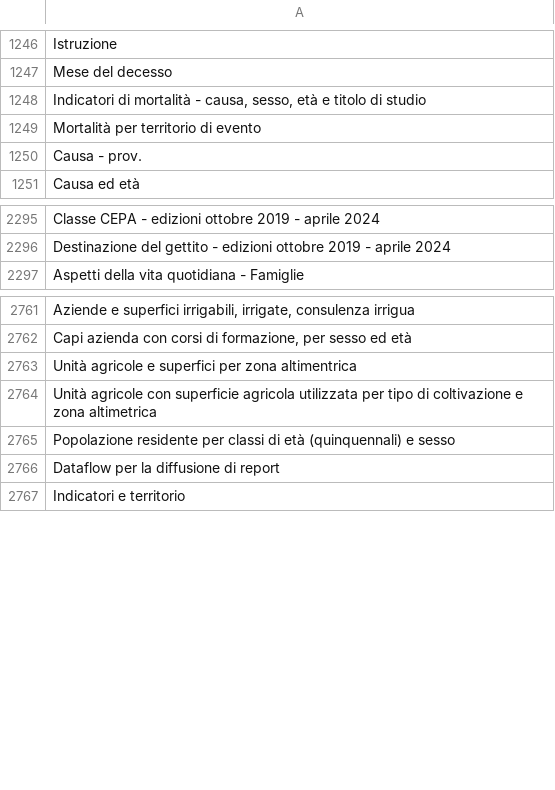
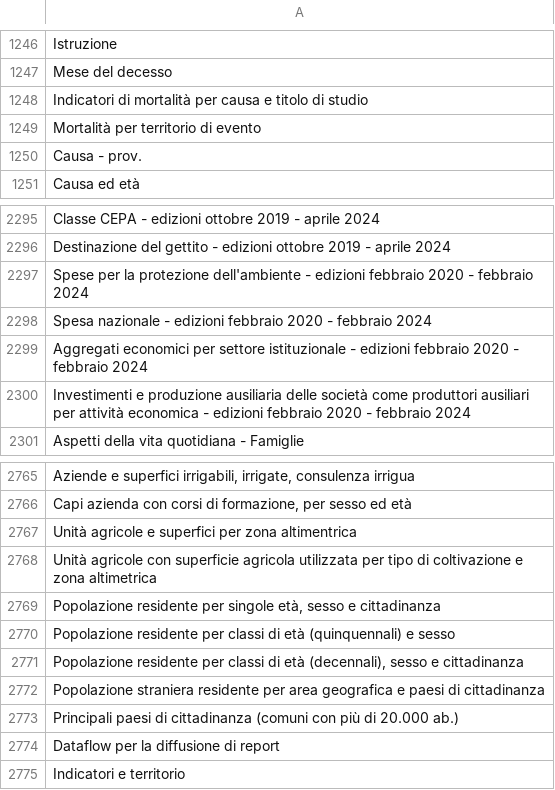
Before and after one commit to ondata/guida-api-istat, a CSV file: data/jiku_istat/istatcats.csv, drawn as a sheet; only a part is shown, gaps mark what is left out.

```diff
--- a/data/jiku_istat/istatcats.csv
+++ b/data/jiku_istat/istatcats.csv
@@ -1247,3 +1247,3 @@
 "Mese del decesso"
-"Indicatori di mortalità - causa, sesso, età e titolo di studio"
+"Indicatori di mortalità per causa e titolo di studio"
 "Mortalità per territorio di evento"
@@ -2296,2 +2296,6 @@
 "Destinazione del gettito - edizioni ottobre 2019 - aprile 2024"
+"Spese per la protezione dell'ambiente - edizioni febbraio 2020 - febbraio 2024"
+"Spesa nazionale - edizioni febbraio 2020 - febbraio 2024"
+"Aggregati economici per settore istituzionale - edizioni febbraio 2020 - febbraio 2024"
+"Investimenti e produzione ausiliaria delle società come produttori ausiliari per attività economica - edizioni febbraio 2020 - febbraio 2024"
 "Aspetti della vita quotidiana - Famiglie"
@@ -2764,3 +2768,7 @@
 "Unità agricole con superficie agricola utilizzata per tipo di coltivazione e zona altimetrica"
+"Popolazione residente per singole età, sesso e cittadinanza"
 "Popolazione residente per classi di età (quinquennali) e sesso"
+"Popolazione residente per classi di età (decennali), sesso e cittadinanza"
+"Popolazione straniera residente per area geografica e paesi di cittadinanza"
+"Principali paesi di cittadinanza (comuni con più di 20.000 ab.)"
 "Dataflow per la diffusione di report"
```
Also changed, not shown: 1 other file.
